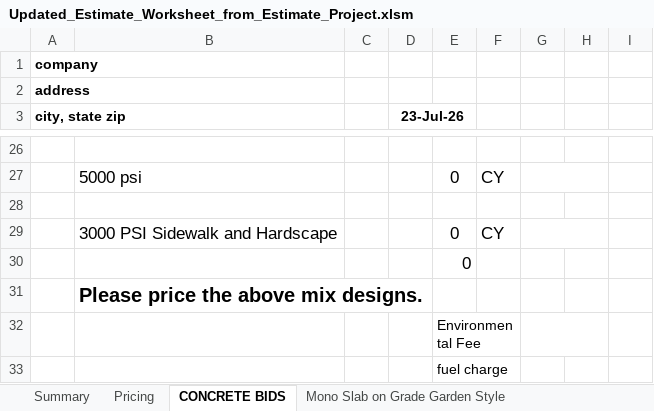
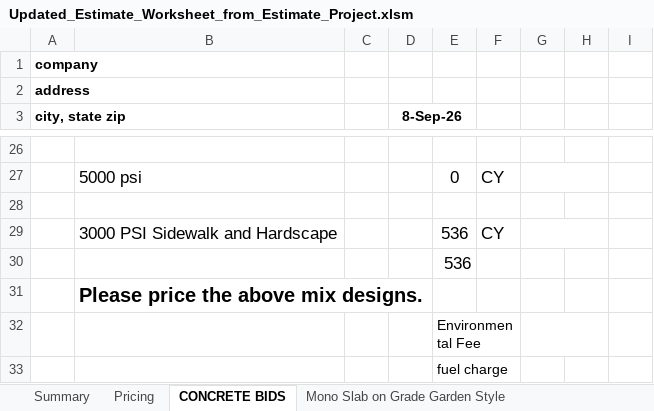
Before and after one commit to chadjmckinney-ship-it/estimating, an Excel workbook: workbooks/Downloads/Updated_Estimate_Worksheet_from_Estimate_Project.xlsm, sheet CONCRETE BIDS, drawn as a sheet; only a part is shown, gaps mark what is left out; values as stored, in another font and other column widths than the file's, no borders; the diff names each change by its address in the sheet, - before the commit and + after, or states it on an @@ line.

```diff
--- a/workbooks/Downloads/Updated_Estimate_Worksheet_from_Estimate_Project.xlsm (sheet CONCRETE BIDS)
+++ b/workbooks/Downloads/Updated_Estimate_Worksheet_from_Estimate_Project.xlsm (sheet CONCRETE BIDS)
-D3: 23-Jul-26
+D3: 8-Sep-26
-E29:E30: 0
+E29:E30: 536
```
Also changed, not shown: sheet SIDEWALKS, sheet Summary, sheet Materials, sheet Concrete Yardage, sheet Pricing, formulas that keep their value, hidden cells, charts or pictures, 19 other files.
